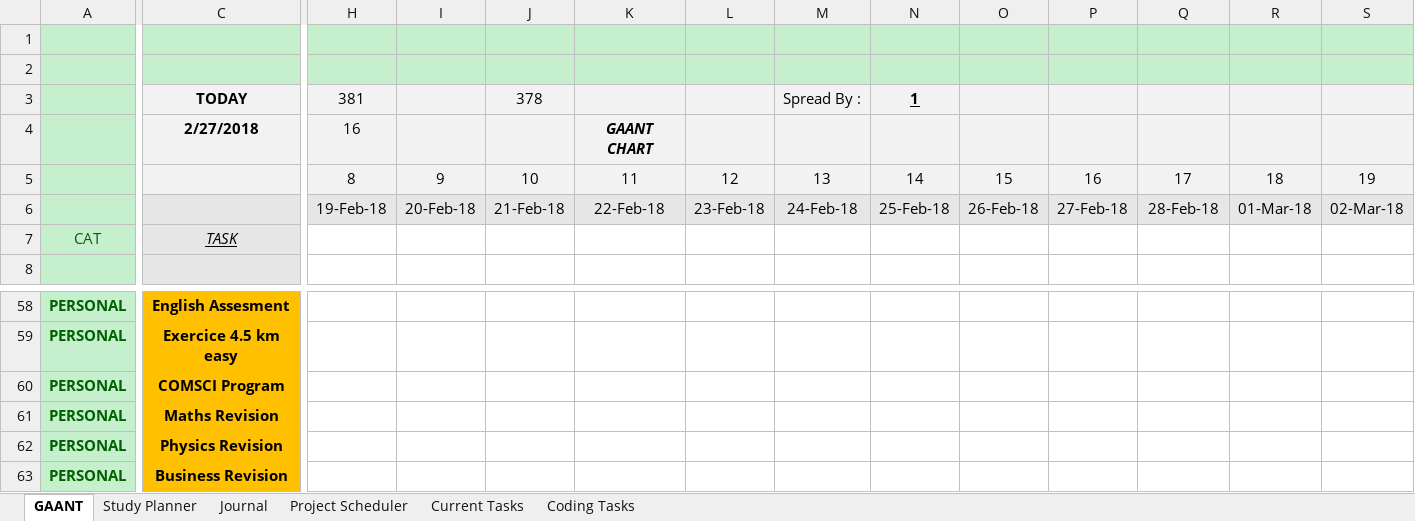
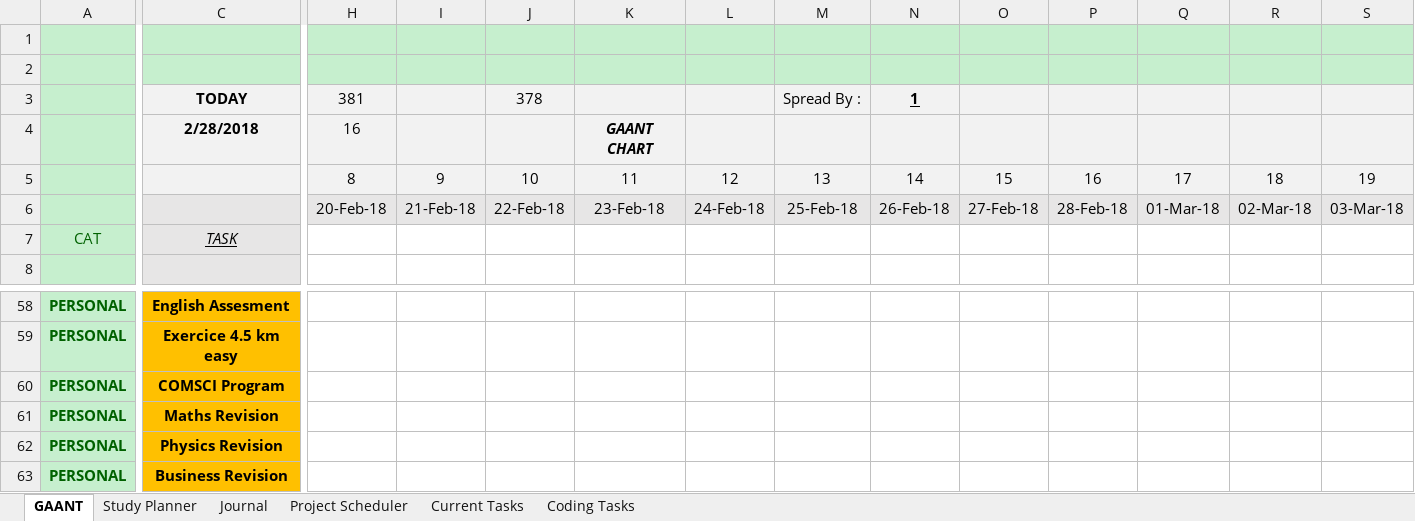
Before and after one commit to AJTech2002/NEFARIOUS, an Excel workbook: Management & Logging/Planning and Management/Nefarious.xlsm, sheet GAANT, drawn as a sheet; only a part is shown, gaps mark what is left out; values as stored, in another font and other column widths than the file's, no borders; charts and pictures and conditional formats and table styles not drawn; the diff covers the shown part only; the diff names each change by its address in the sheet, - before the commit and + after, or states it on an @@ line.

```diff
--- a/Management & Logging/Planning and Management/Nefarious.xlsm (sheet GAANT)
+++ b/Management & Logging/Planning and Management/Nefarious.xlsm (sheet GAANT)
-C4: 2/27/2018
+C4: 2/28/2018
-H6: 19-Feb-18
+H6: 20-Feb-18
-I6: 20-Feb-18
+I6: 21-Feb-18
-J6: 21-Feb-18
+J6: 22-Feb-18
-K6: 22-Feb-18
+K6: 23-Feb-18
-L6: 23-Feb-18
+L6: 24-Feb-18
-M6: 24-Feb-18
+M6: 25-Feb-18
-N6: 25-Feb-18
+N6: 26-Feb-18
-O6: 26-Feb-18
+O6: 27-Feb-18
-P6: 27-Feb-18
+P6: 28-Feb-18
-Q6: 28-Feb-18
+Q6: 01-Mar-18
-R6: 01-Mar-18
+R6: 02-Mar-18
-S6: 02-Mar-18
+S6: 03-Mar-18
```
Also changed, not shown: 347 edited cells elsewhere in this sheet, sheet Study Planner, sheet Coding Tasks, sheet Current Tasks, sheet Project Scheduler, sheet Journal, hidden cells, 9 other files.
